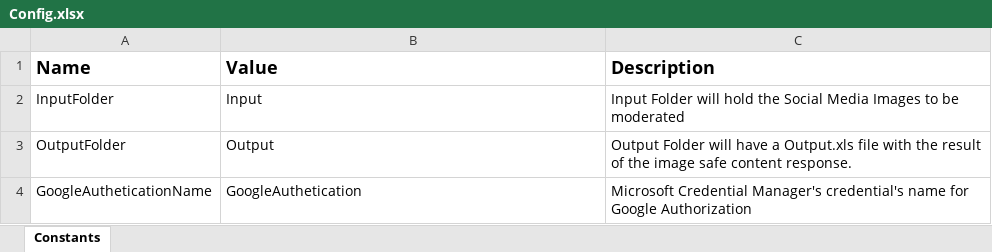
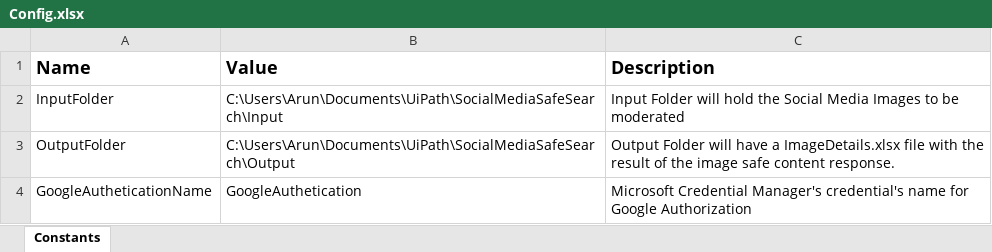
Before and after one commit to PacktPublishing/Robotic-Process-Automation-Projects, an Excel workbook: SocialMediaSafeSearch/Config.xlsx, sheet Constants, drawn as a sheet; values as stored, in another font and other column widths than the file's, no borders; the diff names each change by its address in the sheet, - before the commit and + after, or states it on an @@ line.

```diff
--- a/SocialMediaSafeSearch/Config.xlsx (sheet Constants)
+++ b/SocialMediaSafeSearch/Config.xlsx (sheet Constants)
-B2 (Value): Input
+B2 (Value): C:\Users\Arun\Documents\UiPath\SocialMediaSafeSearch\Input
-B3 (Value): Output
+B3 (Value): C:\Users\Arun\Documents\UiPath\SocialMediaSafeSearch\Output
-C3 (Description): …have a Output.xls file with…
+C3 (Description): …have a ImageDetails.xlsx file with…
```
Also changed, not shown: 3 other files.
